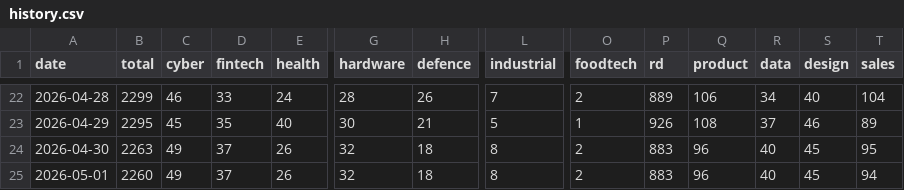
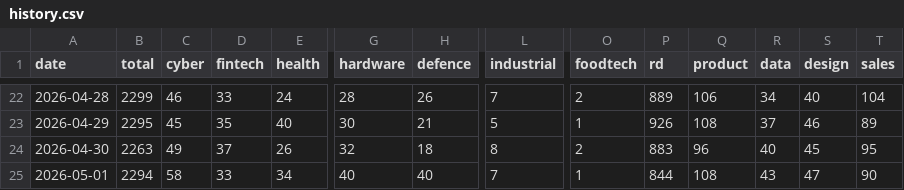
Before and after one commit to Genys30/jobfinder1, a CSV file: history.csv, drawn as a sheet; only a part is shown, gaps mark what is left out; the diff covers the shown part only; the diff names each change by its address in the sheet, - before the commit and + after, or states it on an @@ line.

```diff
--- a/history.csv
+++ b/history.csv
-B25 (total): 2260
+B25 (total): 2294
-C25 (cyber): 49
+C25 (cyber): 58
-D25 (fintech): 37
+D25 (fintech): 33
-E25 (health): 26
+E25 (health): 34
-G25 (hardware): 32
+G25 (hardware): 40
-H25 (defence): 18
+H25 (defence): 40
-L25 (industrial): 8
+L25 (industrial): 7
-O25 (foodtech): 2
+O25 (foodtech): 1
-P25 (rd): 883
+P25 (rd): 844
-Q25 (product): 96
+Q25 (product): 108
-R25 (data): 40
+R25 (data): 43
-S25 (design): 45
+S25 (design): 47
-T25 (sales): 94
+T25 (sales): 90
```
Also changed, not shown: 10 edited cells elsewhere in this file, comeet_jobs_2026-05-01.csv, haifa_jobs_2026-05-01.csv, 3 other files.
